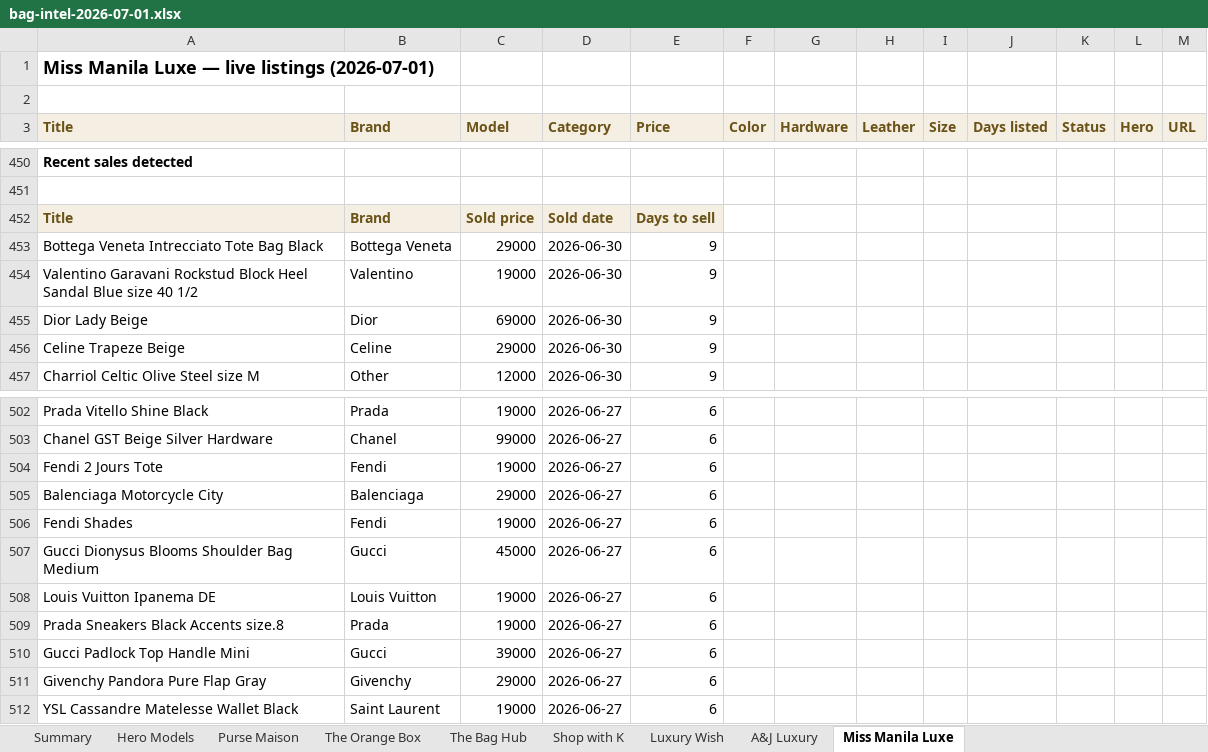
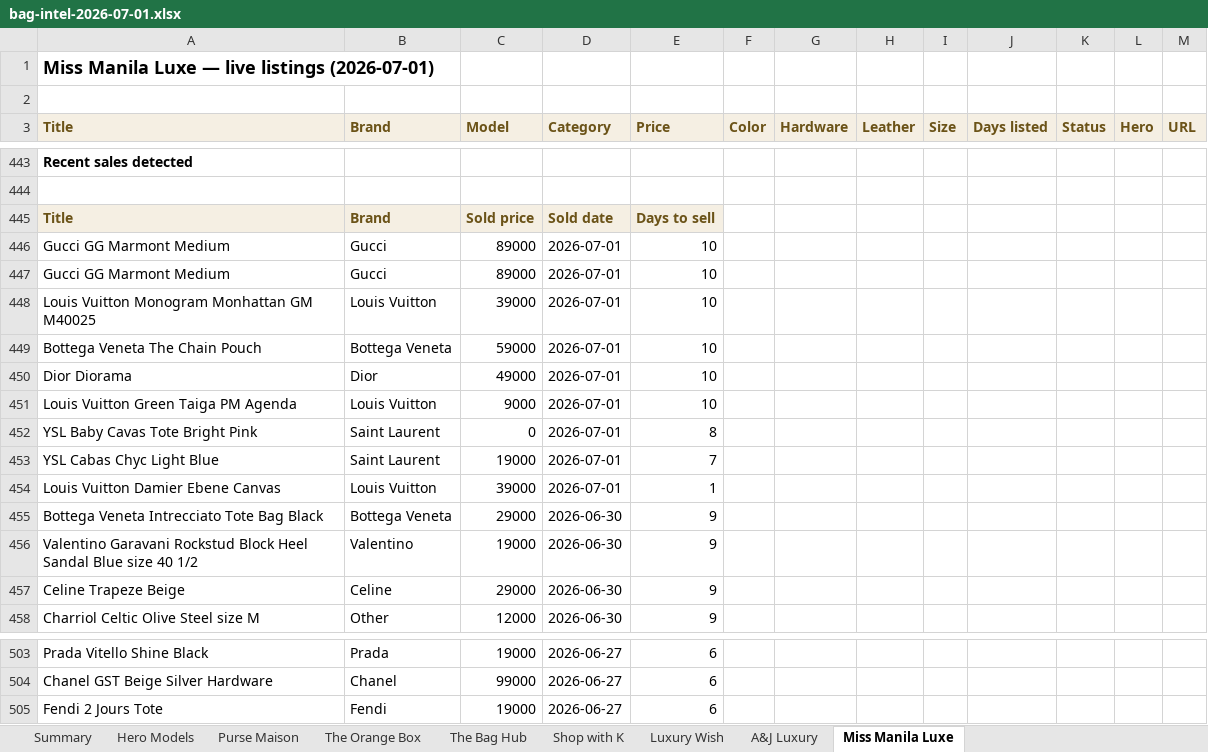
Before and after one commit to rbbincal-cpu/bag-intel, an Excel workbook: exports/bag-intel-2026-07-01.xlsx, sheet Miss Manila Luxe, drawn as a sheet; only a part is shown, gaps mark what is left out; values as stored, in another font and other column widths than the file's, no borders; removed rows and columns are numbered as before the commit, all else as after; the diff covers the shown part only; the diff names each change by its address in the sheet, - before the commit and + after, or states it on an @@ line.

```diff
--- a/exports/bag-intel-2026-07-01.xlsx (sheet Miss Manila Luxe)
+++ b/exports/bag-intel-2026-07-01.xlsx (sheet Miss Manila Luxe)
+row 446: Gucci GG Marmont Medium | Gucci | 89000 | 2026-07-01 | 10
+row 447: Gucci GG Marmont Medium | Gucci | 89000 | 2026-07-01 | 10
+row 448: Louis Vuitton Monogram Monhattan GM M40025 | Louis Vuitton | 39000 | 2026-07-01 | 10
+row 449: Bottega Veneta The Chain Pouch | Bottega Veneta | 59000 | 2026-07-01 | 10
+row 450: Dior Diorama | Dior | 49000 | 2026-07-01 | 10
+row 451: Louis Vuitton Green Taiga PM Agenda | Louis Vuitton | 9000 | 2026-07-01 | 10
+row 452: YSL Baby Cavas Tote Bright Pink | Saint Laurent | 0 | 2026-07-01 | 8
+row 453: YSL Cabas Chyc Light Blue | Saint Laurent | 19000 | 2026-07-01 | 7
+row 454: Louis Vuitton Damier Ebene Canvas | Louis Vuitton | 39000 | 2026-07-01 | 1
-row 455: Dior Lady Beige | Dior | 69000 | 2026-06-30 | 9
-row 505: Balenciaga Motorcycle City | Balenciaga | 29000 | 2026-06-27 | 6
-row 506: Fendi Shades | Fendi | 19000 | 2026-06-27 | 6
-row 507: Gucci Dionysus Blooms Shoulder Bag Medium | Gucci | 45000 | 2026-06-27 | 6
-row 508: Louis Vuitton Ipanema DE | Louis Vuitton | 19000 | 2026-06-27 | 6
-row 509: Prada Sneakers Black Accents size.8 | Prada | 19000 | 2026-06-27 | 6
-row 510: Gucci Padlock Top Handle Mini | Gucci | 39000 | 2026-06-27 | 6
-row 511: Givenchy Pandora Pure Flap Gray | Givenchy | 29000 | 2026-06-27 | 6
-row 512: YSL Cassandre Matelesse Wallet Black | Saint Laurent | 19000 | 2026-06-27 | 6
```
Also changed, not shown: 1 added row and 8 removed rows elsewhere in this sheet, sheet The Bag Hub, sheet Purse Maison, sheet Summary, sheet Hero Models, 2 other files.
